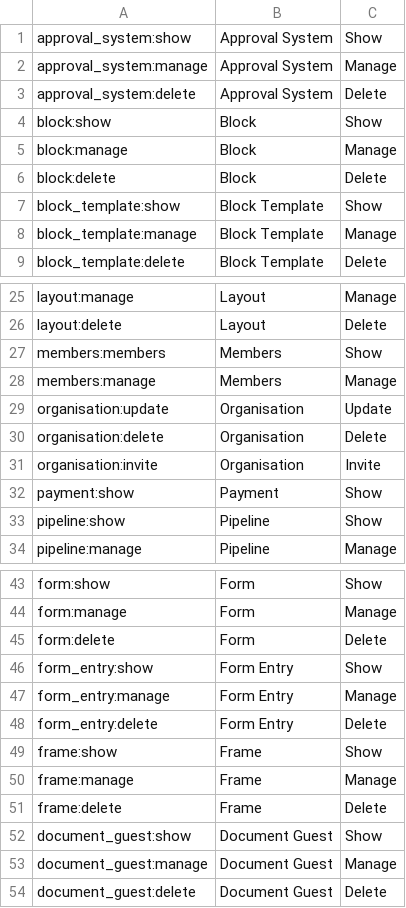
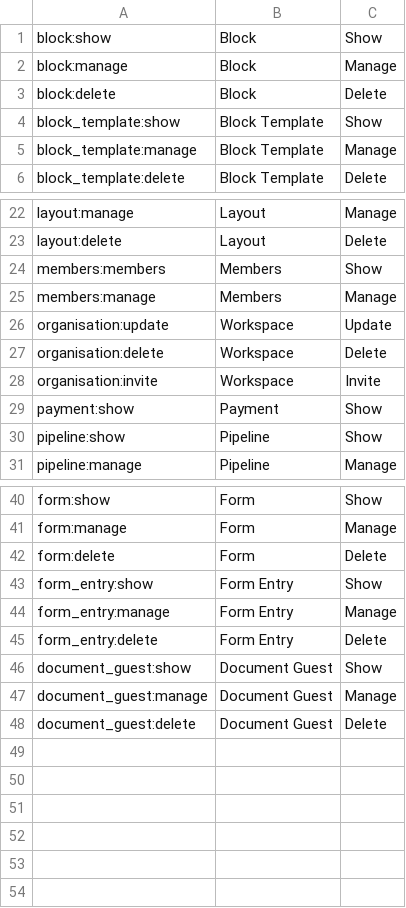
Before and after one commit to wraft/wraft, a CSV file: priv/repo/data/rbac/permissions.csv, drawn as a sheet; only a part is shown, gaps mark what is left out.

```diff
--- a/priv/repo/data/rbac/permissions.csv
+++ b/priv/repo/data/rbac/permissions.csv
@@ -1,4 +1 @@
-approval_system:show,Approval System,Show
-approval_system:manage,Approval System,Manage
-approval_system:delete,Approval System,Delete
 block:show,Block,Show
@@ -28,5 +25,5 @@ members:members,Members,Show
 members:manage,Members,Manage
-organisation:update,Organisation,Update
-organisation:delete,Organisation,Delete
-organisation:invite,Organisation,Invite
+organisation:update,Workspace,Update
+organisation:delete,Workspace,Delete
+organisation:invite,Workspace,Invite
 payment:show,Payment,Show
@@ -48,5 +45,2 @@ form_entry:manage,Form Entry,Manage
 form_entry:delete,Form Entry,Delete
-frame:show,Frame,Show
-frame:manage,Frame,Manage
-frame:delete,Frame,Delete
 document_guest:show,Document Guest,Show
```
Also changed, not shown: 4 other files.
